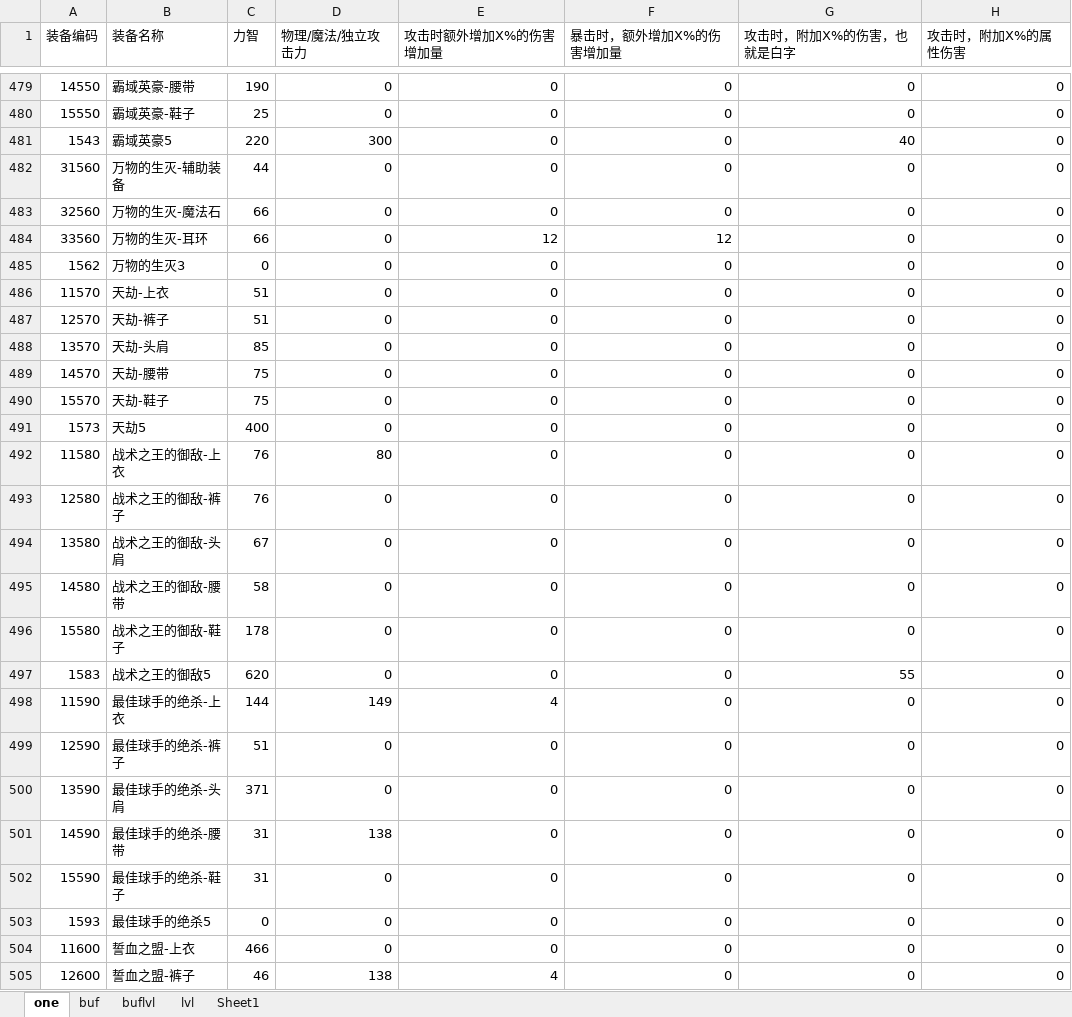
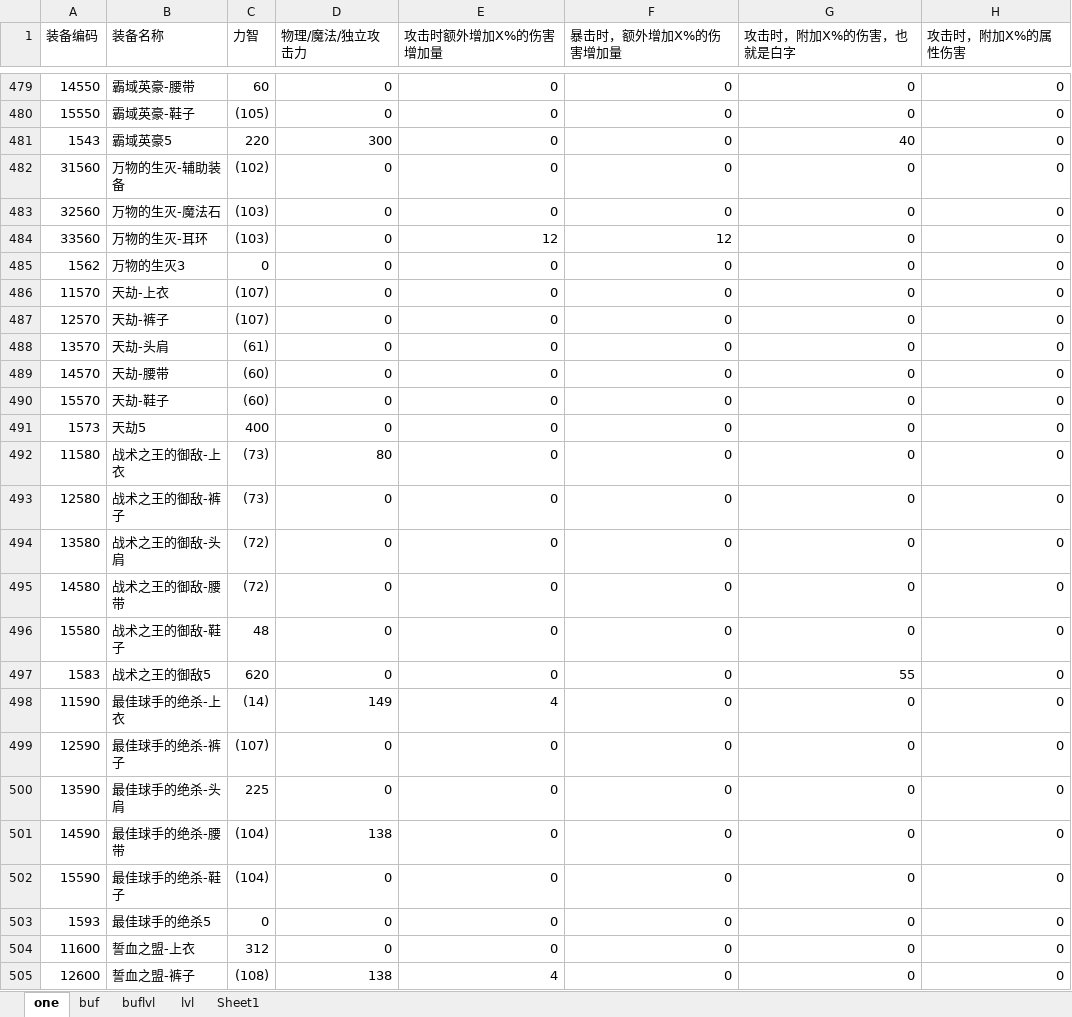
Before and after one commit to fzls/dnf_calc, an Excel workbook: DATA.xlsx, sheet one, drawn as a sheet; only a part is shown, gaps mark what is left out; values as stored, in another font and other column widths than the file's, no cell formats; conditional formats and table styles not drawn; the diff covers the shown part only; the diff names each change by its address in the sheet, - before the commit and + after, or states it on an @@ line.

```diff
--- a/DATA.xlsx (sheet one)
+++ b/DATA.xlsx (sheet one)
-C479 (力智): 190
+C479 (力智): 60
-C480 (力智): 25
+C480 (力智): (105)
-C482 (力智): 44
+C482 (力智): (102)
-C483:C484 (力智): 66
+C483:C484 (力智): (103)
-C486:C487 (力智): 51
+C486:C487 (力智): (107)
-C488 (力智): 85
+C488 (力智): (61)
-C489:C490 (力智): 75
+C489:C490 (力智): (60)
-C492:C493 (力智): 76
+C492:C493 (力智): (73)
-C494 (力智): 67
+C494 (力智): (72)
-C495 (力智): 58
+C495 (力智): (72)
-C496 (力智): 178
+C496 (力智): 48
-C498 (力智): 144
+C498 (力智): (14)
-C499 (力智): 51
+C499 (力智): (107)
-C500 (力智): 371
+C500 (力智): 225
-C501:C502 (力智): 31
+C501:C502 (力智): (104)
-C504 (力智): 466
+C504 (力智): 312
-C505 (力智): 46
+C505 (力智): (108)
```
Also changed, not shown: 40 edited cells elsewhere in this sheet, cell formats, 1 other file.
